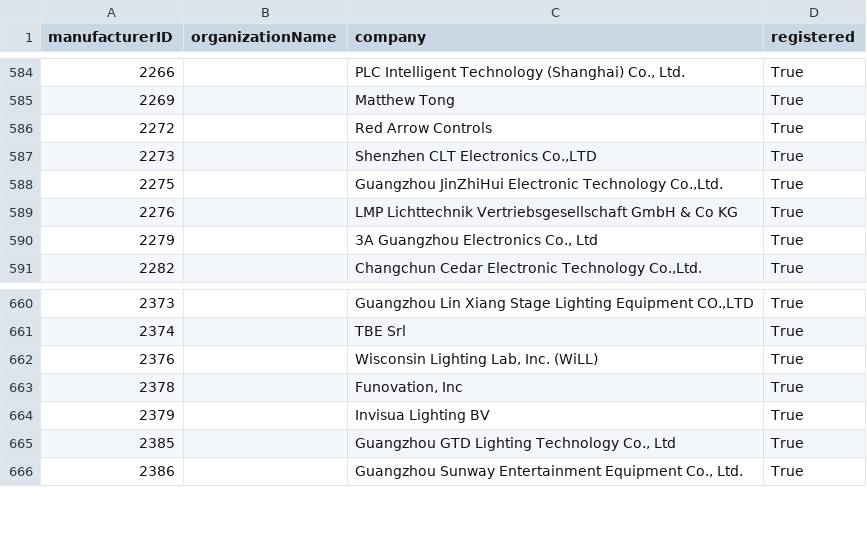
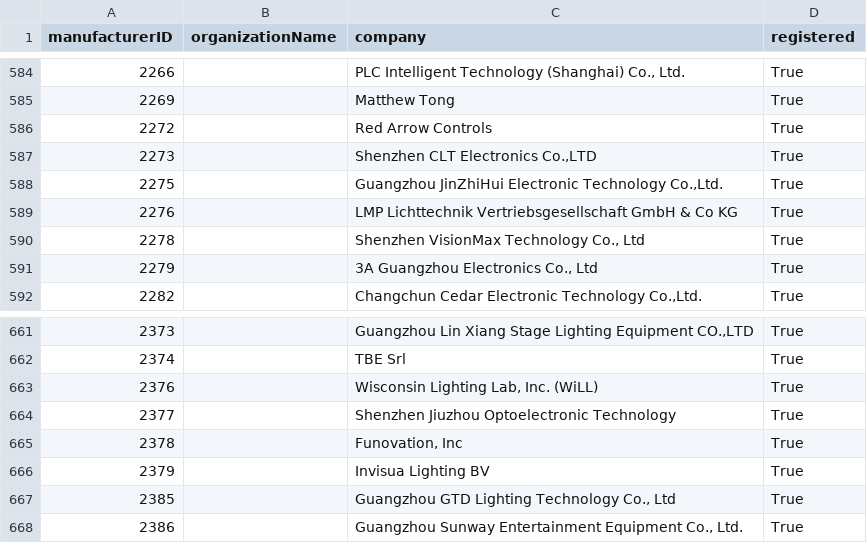
Before and after one commit to marcusbirkin/ESTA_MFCTRIDS, a CSV file: esta_mfcrids.csv, drawn as a sheet; only a part is shown, gaps mark what is left out.

```diff
--- a/esta_mfcrids.csv
+++ b/esta_mfcrids.csv
@@ -589,2 +589,3 @@
 2276,,LMP Lichttechnik Vertriebsgesellschaft GmbH & Co KG,True
+2278,,"Shenzhen VisionMax Technology Co., Ltd",True
 2279,,"3A Guangzhou Electronics Co., Ltd",True
@@ -662,2 +663,3 @@
 2376,,"Wisconsin Lighting Lab, Inc. (WiLL)",True
+2377,,Shenzhen Jiuzhou Optoelectronic Technology,True
 2378,,"Funovation, Inc",True
```
